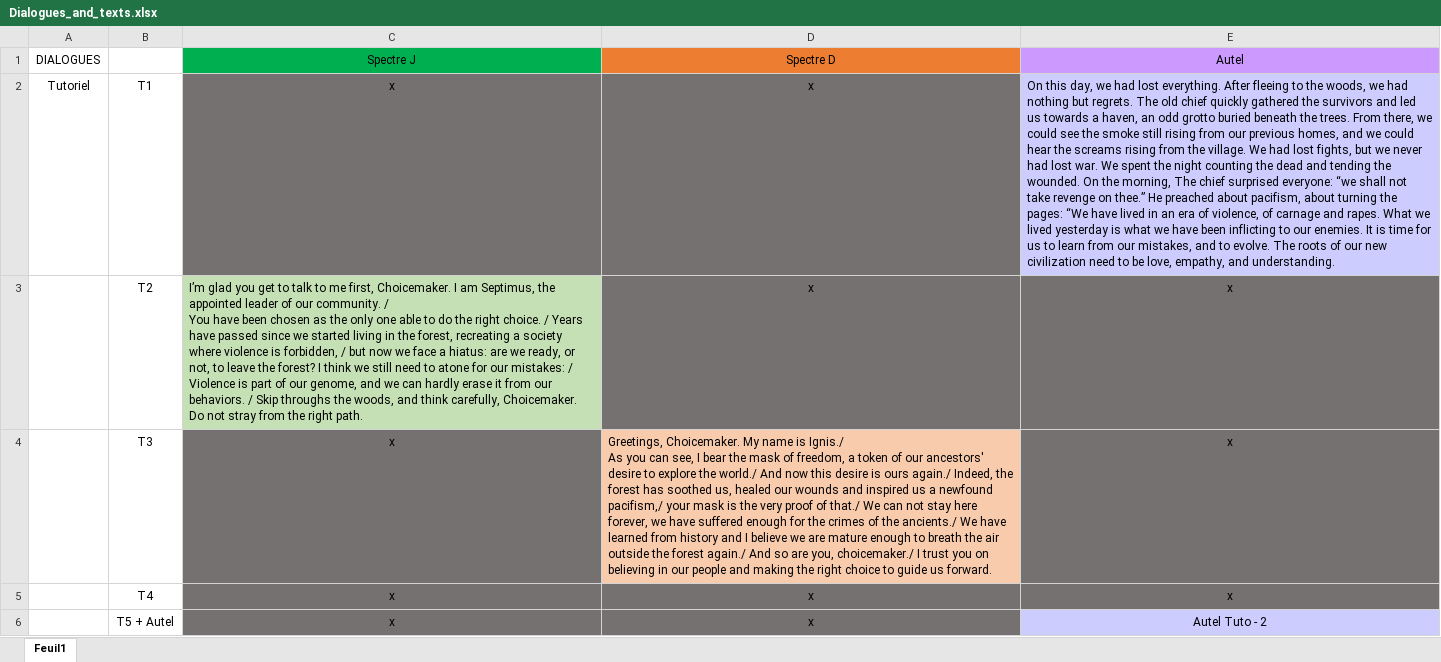
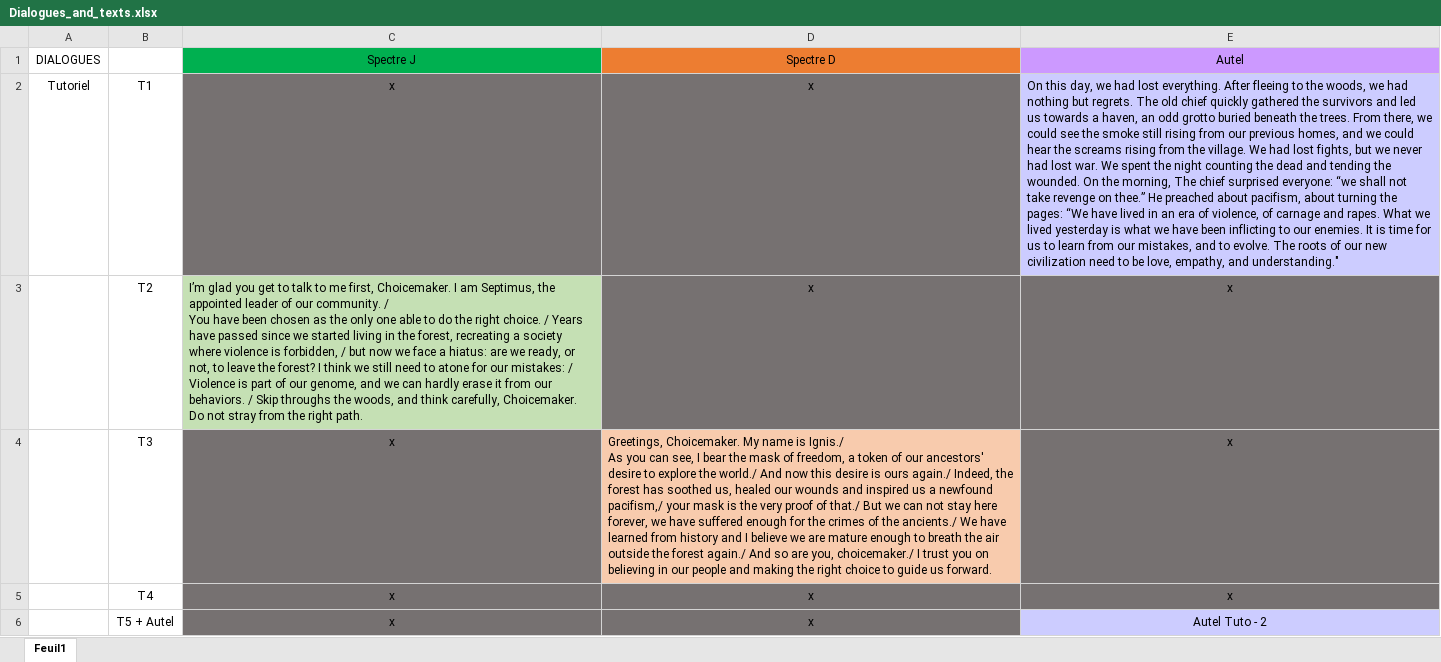
Before and after one commit to K1netic/Distance, an Excel workbook: Narration/Dialogues_and_texts.xlsx, sheet Feuil1, drawn as a sheet; only a part is shown; values as stored, in another font and other column widths than the file's, no borders; the diff covers the shown part only; the diff names each change by its address in the sheet, - before the commit and + after, or states it on an @@ line.

Commit message:
Update Texts

```diff
--- a/Narration/Dialogues_and_texts.xlsx (sheet Feuil1)
+++ b/Narration/Dialogues_and_texts.xlsx (sheet Feuil1)
-E2 (Autel): …empathy, and understanding.
+E2 (Autel): …empathy, and understanding."
-D4 (Spectre D): …of that./ We can not…
+D4 (Spectre D): …of that./ But we can not…
```
Also changed, not shown: 11 edited cells and cell formats elsewhere in this sheet, 2 other files.
